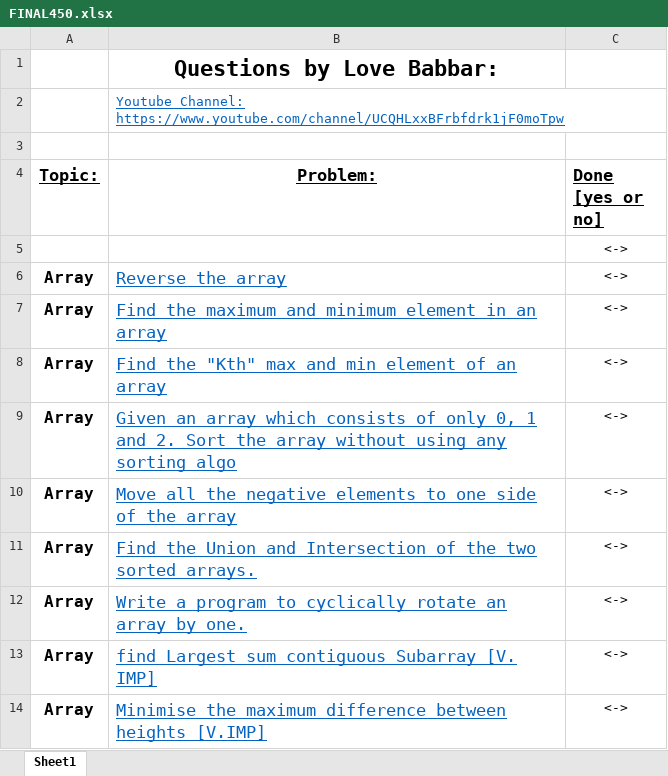
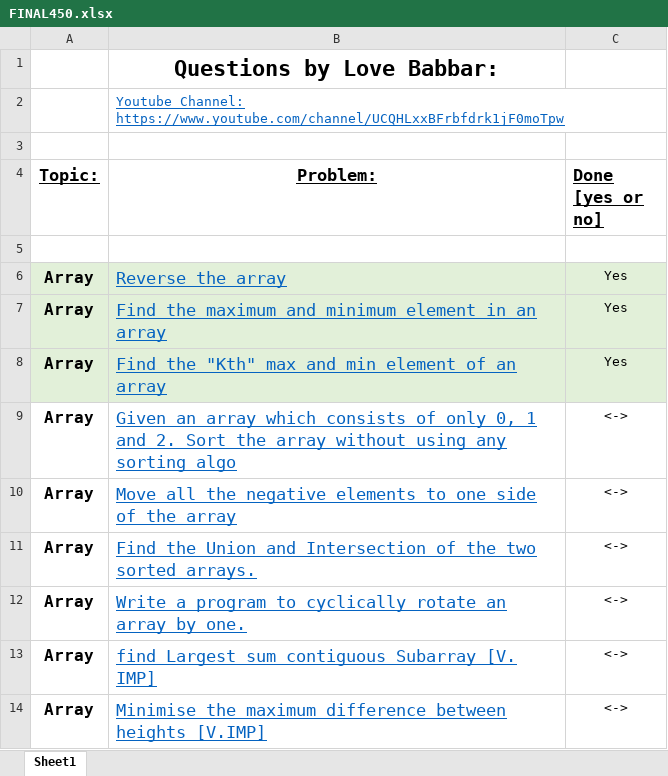
Before and after one commit to NipunSyn/DSA-C--, an Excel workbook: DSA/FINAL450.xlsx, sheet Sheet1, drawn as a sheet; only a part is shown; values as stored, in another font and other column widths than the file's, no borders; the diff names each change by its address in the sheet, - before the commit and + after, or states it on an @@ line.

```diff
--- a/DSA/FINAL450.xlsx (sheet Sheet1)
+++ b/DSA/FINAL450.xlsx (sheet Sheet1)
-C5 (Done [yes or no]): <->
+C5 (Done [yes or no]): (empty)
-A6:C8 fill: none
+A6:C8 fill: #E2F0D9
-C6:C8 (Done [yes or no]): <->
+C6:C8 (Done [yes or no]): Yes
```
Also changed, not shown: 11 other files.
